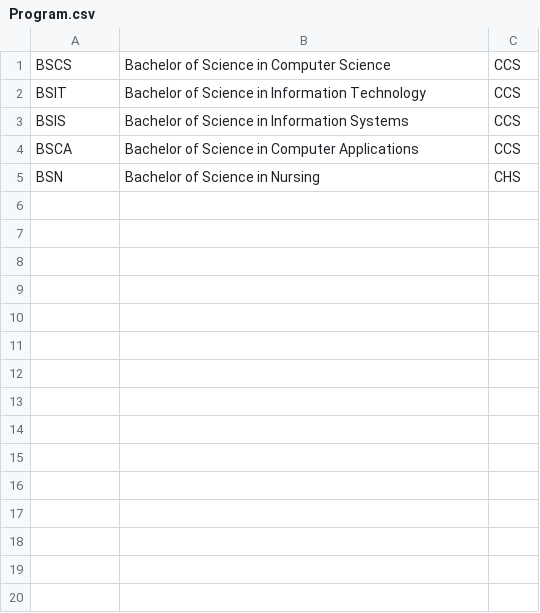
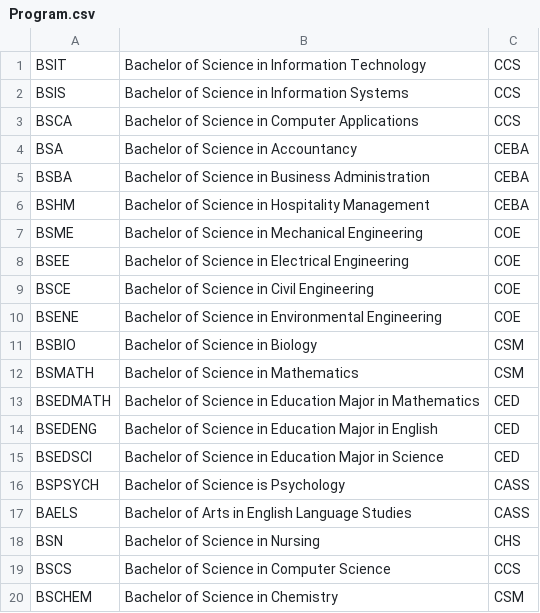
Before and after one commit to juliuszalsos/Simple-Student-Information-System, a CSV file: sourcecode/csvfiles/Program.csv, drawn as a sheet; the diff names each change by its address in the sheet, - before the commit and + after, or states it on an @@ line.

```diff
--- a/sourcecode/csvfiles/Program.csv
+++ b/sourcecode/csvfiles/Program.csv
+row 4: BSA | Bachelor of Science in Accountancy | CEBA
+row 5: BSBA | Bachelor of Science in Business Administration | CEBA
+row 6: BSHM | Bachelor of Science in Hospitality Management | CEBA
+row 7: BSME | Bachelor of Science in Mechanical Engineering | COE
+row 8: BSEE | Bachelor of Science in Electrical Engineering | COE
+row 9: BSCE | Bachelor of Science in Civil Engineering | COE
+row 10: BSENE | Bachelor of Science in Environmental Engineering | COE
+row 11: BSBIO | Bachelor of Science in Biology | CSM
+row 12: BSMATH | Bachelor of Science in Mathematics | CSM
+row 13: BSEDMATH | Bachelor of Science in Education Major in Mathematics | CED
+row 14: BSEDENG | Bachelor of Science in Education Major in English | CED
+row 15: BSEDSCI | Bachelor of Science in Education Major in Science | CED
+row 16: BSPSYCH | Bachelor of Science is Psychology | CASS
+row 17: BAELS | Bachelor of Arts in English Language Studies | CASS
@@ row 1 moved to row 19: BSCS @@
+row 20: BSCHEM | Bachelor of Science in Chemistry | CSM
```
Also changed, not shown: sourcecode/csvfiles/College.csv, 9 other files.
